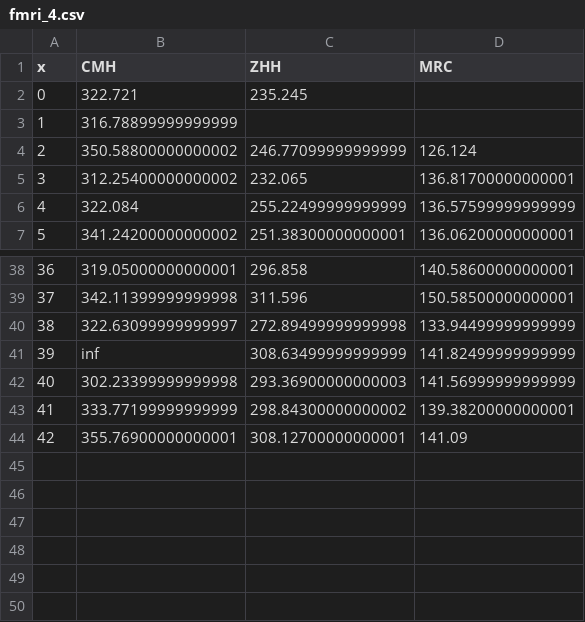
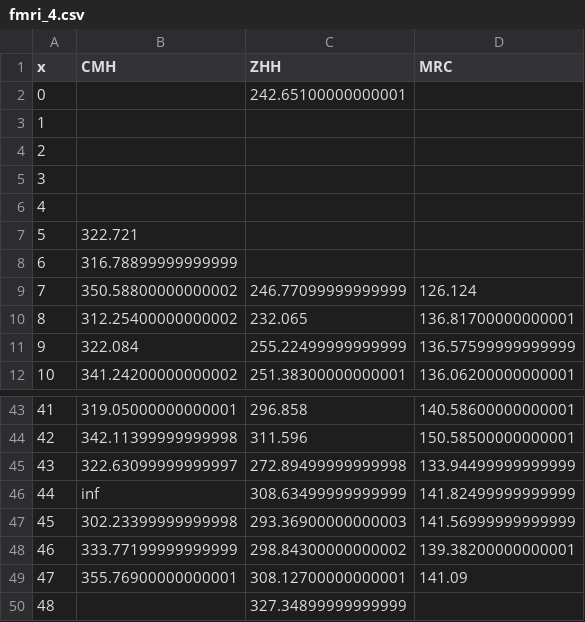
Before and after one commit to kochunov/spins, a CSV file: assets/fmri_4.csv, drawn as a sheet; only a part is shown, gaps mark what is left out; addresses are those after the commit; the diff names each change by its address in the sheet, - before the commit and + after, or states it on an @@ line.

```diff
--- a/assets/fmri_4.csv
+++ b/assets/fmri_4.csv
+row 2: 0 |  | 242.65100000000001
+row 3: 1
+row 4: 2
+row 5: 3
+row 6: 4
@@ column A (x) renumbered between rows 7 and 49 @@
-C7 (ZHH): 235.245
+C7 (ZHH): (empty)
+row 50: 48 |  | 327.34899999999999
```
Also changed, not shown: assets/fmri_0.csv, assets/fmri_1.csv, 13 other files.
